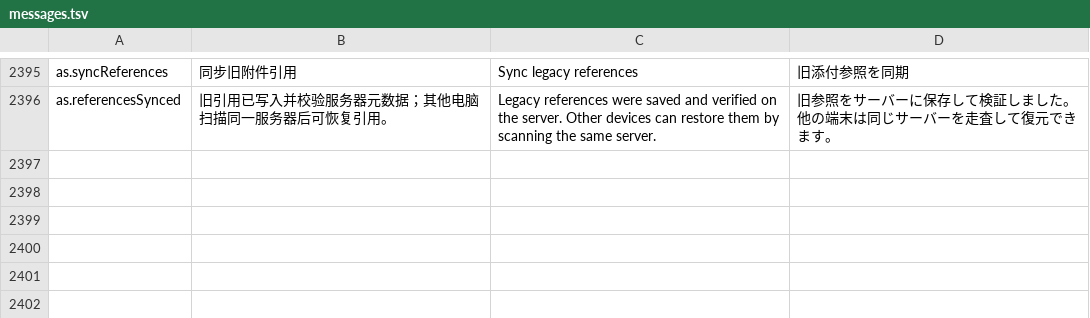
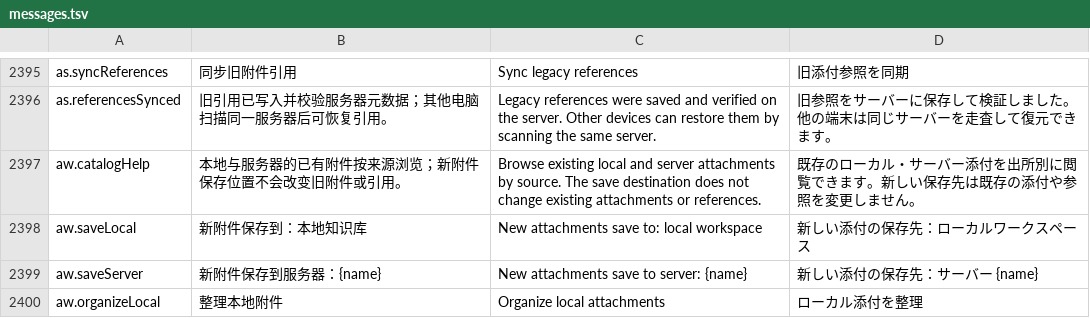
Before and after one commit to DJ-Huang/LeafLoom, a TSV file: vault_rag/locales/messages.tsv, drawn as a sheet; only a part is shown, gaps mark what is left out; the diff covers the shown part only; the diff names each change by its address in the sheet, - before the commit and + after, or states it on an @@ line.

Commit message:
fix: preserve attachments across storage destination switches
Separate new-upload destinations from existing catalog visibility and local index readiness. Preserve exact paths, detect ambiguous names, and keep peer originals authoritative until synced deletion arrives.

Clarify upload targets, cache readiness, filtered size totals, and catalog settings in all three languages. Cover local/server switches, queued uploads, offline reads, independent clients, and browser interactions.

Validation: focused regression and integration suites, isolated browser checks, frontend build, and live restart verification with preserved catalog metadata and three successful old-reference reads.

```diff
--- a/vault_rag/locales/messages.tsv
+++ b/vault_rag/locales/messages.tsv
+row 2397: aw.catalogHelp | 本地与服务器的已有附件按来源浏览；新附件保存位置不会改变旧附件或引用。 | Browse existing local and server attachments by source. The save destination does not change existing attachments or references. | 既存のローカル・サーバー添付を出所別に閲覧できます。新しい保存先は既存の添付や参照を変更しません。
+row 2398: aw.saveLocal | 新附件保存到：本地知识库 | New attachments save to: local workspace | 新しい添付の保存先：ローカルワークスペース
+row 2399: aw.saveServer | 新附件保存到服务器：{name} | New attachments save to server: {name} | 新しい添付の保存先：サーバー {name}
+row 2400: aw.organizeLocal | 整理本地附件 | Organize local attachments | ローカル添付を整理
```
Also changed, not shown: 4 added rows and 27 edited cells elsewhere in this file, 28 other files.
